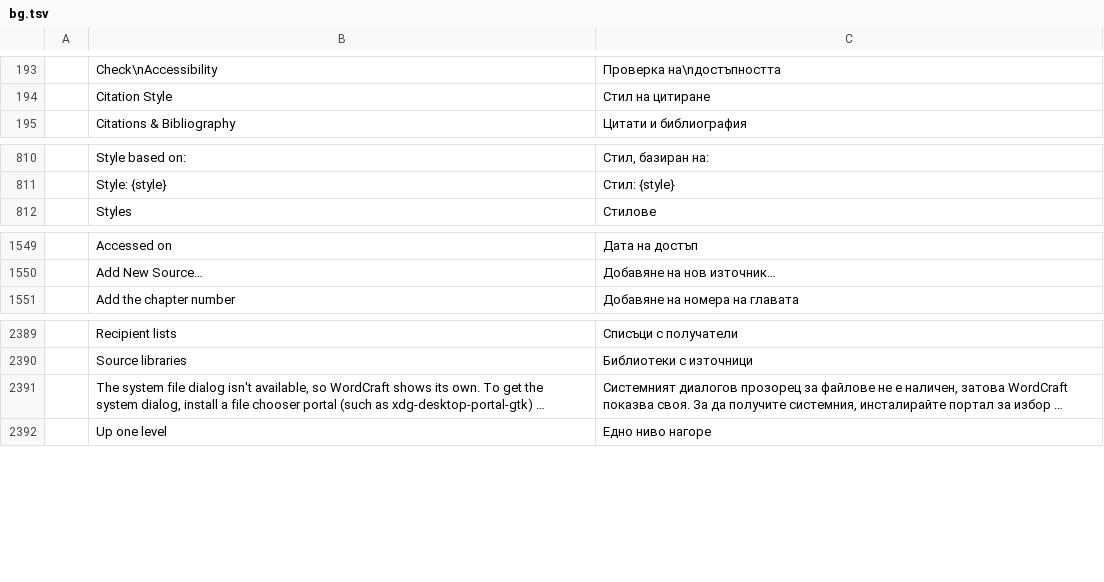
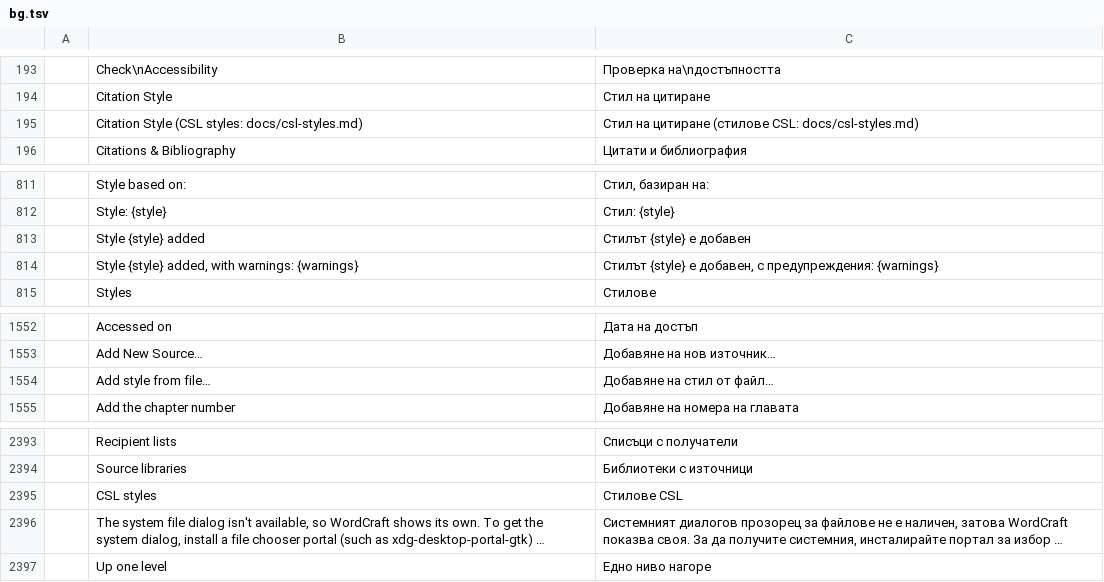
Before and after one commit to SNTBonvin/wordcraftmine, a TSV file: crates/ui-egui/src/i18n/bg.tsv, drawn as a sheet; only a part is shown, gaps mark what is left out; long unchanged cells end in …; the diff names each change by its address in the sheet, - before the commit and + after, or states it on an @@ line.

Commit message:
M6.4: UI — CSL style picker
References > Citations & Bibliography > Style lists the loaded CSL styles by
title (check-marked like the built-ins, never translated — a style's title is its
author's words) below the twelve built-ins, then "Add style from file…", which
asks for a .csl file (purpose "csl-style", also learned by the built-in file
browser and listed in docs/control-protocol.md), installs it through
references.cslStyles, shows its warnings in the status line and selects it. The
combo's label shows the CSL style's title for a csl:<id> choice, and its hover
points at the new docs/csl-styles.md (supported subset, the styles folder,
fallback behaviour). New strings in all 18 catalogs (composed from each
catalog's established terms; flag for native review). ui_shot learns
{"cslStyles": dir} to load styles headlessly.

```diff
--- a/crates/ui-egui/src/i18n/bg.tsv
+++ b/crates/ui-egui/src/i18n/bg.tsv
+row 195:  | Citation Style (CSL styles: docs/csl-styles.md) | Стил на цитиране (стилове CSL: docs/csl-styles.md)
+row 813:  | Style {style} added | Стилът {style} е добавен
+row 814:  | Style {style} added, with warnings: {warnings} | Стилът {style} е добавен, с предупреждения: {warnings}
+row 1554:  | Add style from file… | Добавяне на стил от файл…
+row 2395:  | CSL styles | Стилове CSL
```
Also changed, not shown: crates/ui-egui/src/i18n/hu.tsv, crates/ui-egui/src/i18n/ja.tsv, 22 other files.
